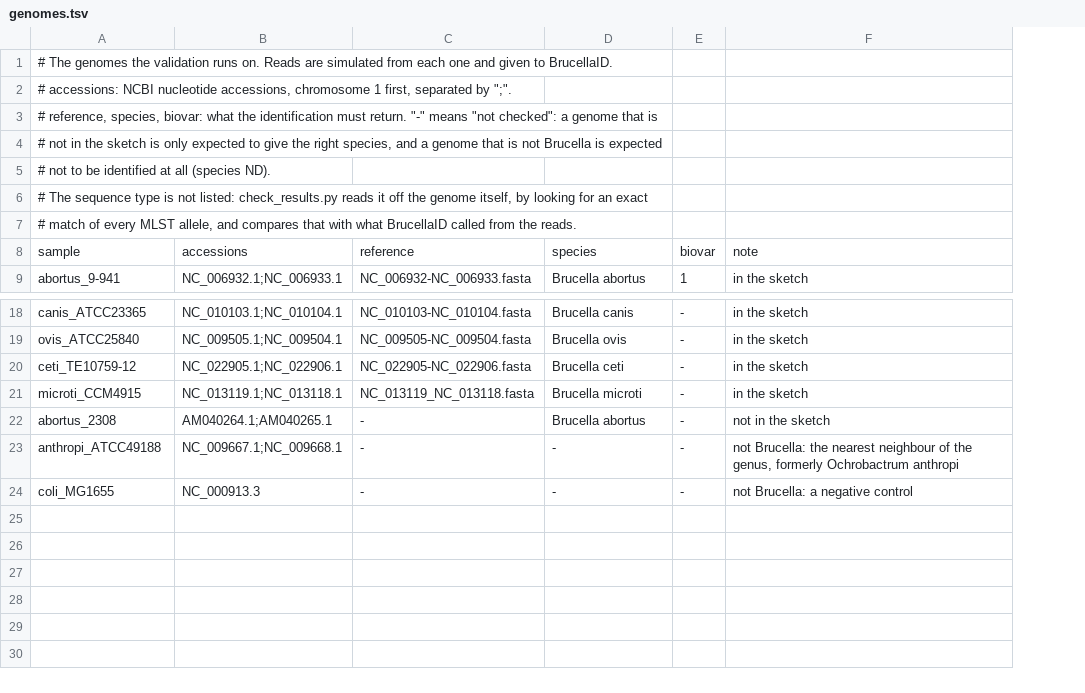
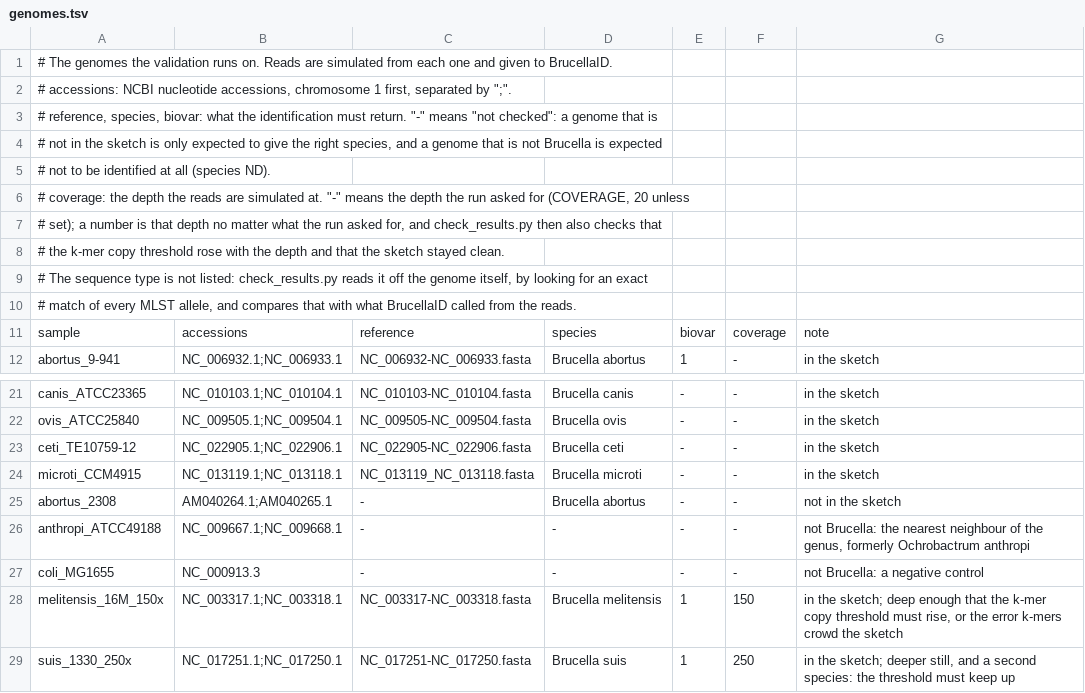
Before and after one commit to duceppemo/BrucellaID, a TSV file: validation/genomes.tsv, drawn as a sheet; only a part is shown, gaps mark what is left out; the diff names each change by its address in the sheet, - before the commit and + after, or states it on an @@ line.

```diff
--- a/validation/genomes.tsv
+++ b/validation/genomes.tsv
+column F, rows 11-12: coverage | -; rows 21-27: all -
+row 6: # coverage: the depth the reads are simulated at. "-" means the depth the run asked for (COVERAGE, 20 unless
+row 7: # set); a number is that depth no matter what the run asked for, and check_results.py then also checks that
+row 8: # the k-mer copy threshold rose with the depth and that the sketch stayed clean.
+row 28: melitensis_16M_150x | NC_003317.1;NC_003318.1 | NC_003317-NC_003318.fasta | Brucella melitensis | 1 | 150 | in the sketch; deep enough that the k-mer copy threshold must rise, or the error k-mers crowd the sketch
+row 29: suis_1330_250x | NC_017251.1;NC_017250.1 | NC_017251-NC_017250.fasta | Brucella suis | 1 | 250 | in the sketch; deeper still, and a second species: the threshold must keep up
```
Also changed, not shown: 5 other files.
